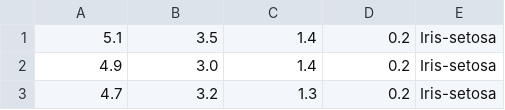
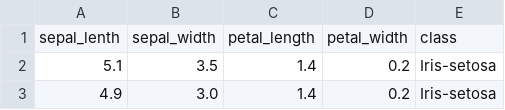
Before and after one commit to bluedataconsulting/AIMasteryProgram, a CSV file: Lab_Exercises/Module3/iris_data.csv, drawn as a sheet; only a part is shown; the shorter side is filled out with more unchanged rows.

Commit message:
added IRIS data for lab exercise on Module 3

```diff
--- a/Lab_Exercises/Module3/iris_data.csv
+++ b/Lab_Exercises/Module3/iris_data.csv
@@ -1 +1,2 @@
+sepal_lenth,sepal_width,petal_length,petal_width,class
 5.1,3.5,1.4,0.2,Iris-setosa
```
